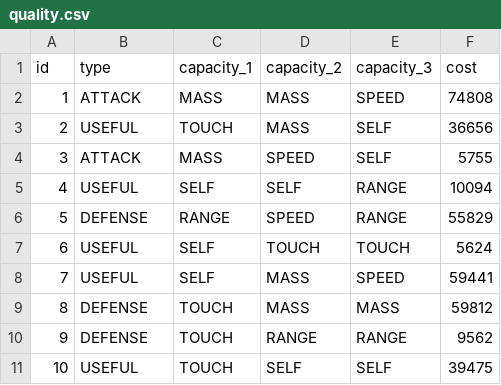
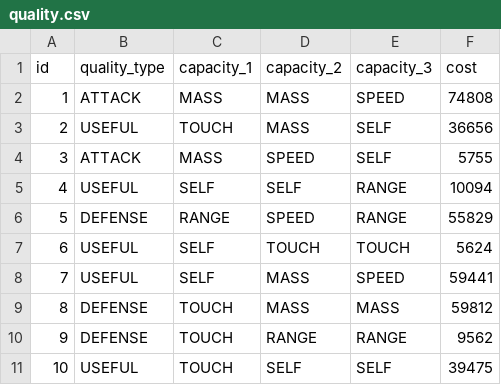
Before and after one commit to Sethpr/SheetSquad, a CSV file: src/main/resources/config/liquibase/fake-data/quality.csv, drawn as a sheet.

```diff
--- a/src/main/resources/config/liquibase/fake-data/quality.csv
+++ b/src/main/resources/config/liquibase/fake-data/quality.csv
@@ -1,2 +1,2 @@
-id;type;capacity_1;capacity_2;capacity_3;cost
+id;quality_type;capacity_1;capacity_2;capacity_3;cost
 1;ATTACK;MASS;MASS;SPEED;74808
```
Also changed, not shown: src/main/resources/config/liquibase/fake-data/base_extra.csv, src/main/resources/config/liquibase/fake-data/skill.csv, 39 other files.
